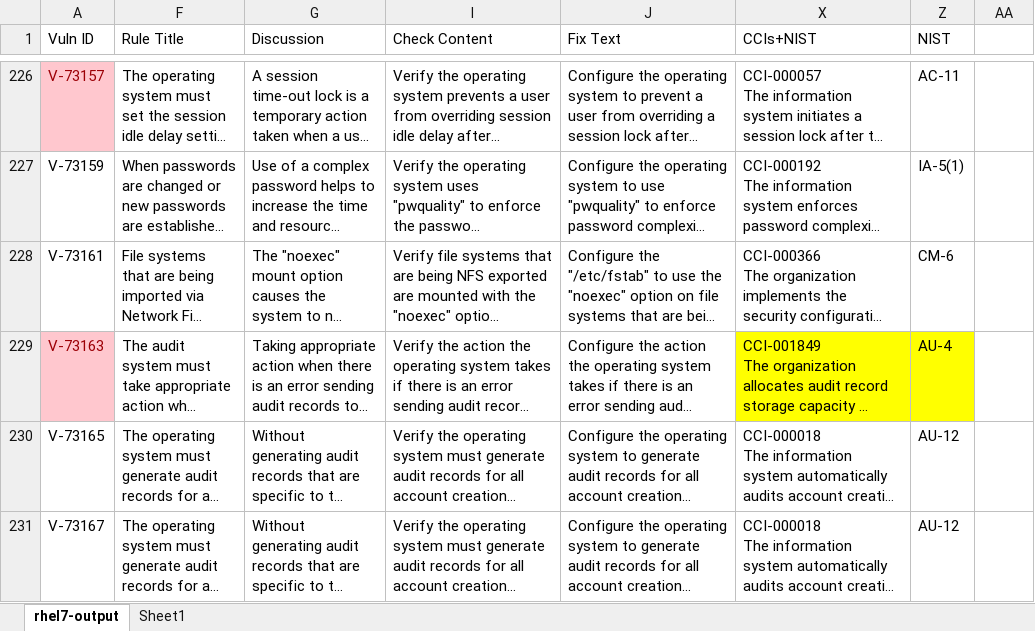
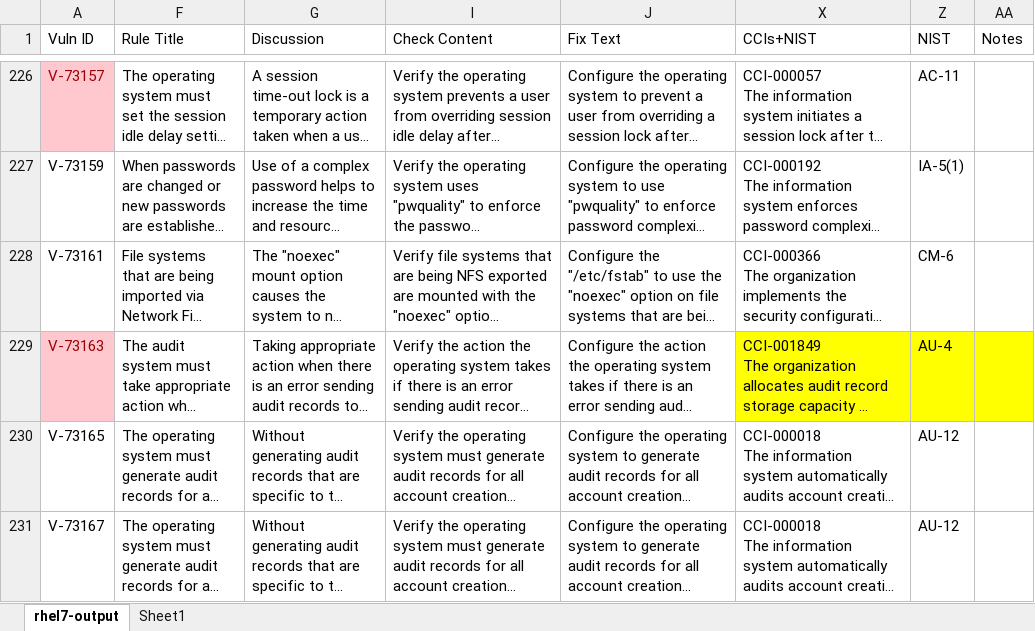
Before and after one commit to CMSgov/cms-ars-3.1-moderate-red-hat-enterprise-linux-7-stig-overlay, an Excel workbook: cms-ars-3.1-moderate-red-hat-enterprise-linux-7-stig-overlay.xlsx, sheet rhel7-output, drawn as a sheet; only a part is shown, gaps mark what is left out; long unchanged cells end in …; values as stored, in another font and other column widths than the file's, no borders; the diff covers the shown part only; the diff names each change by its address in the sheet, - before the commit and + after, or states it on an @@ line.

Commit message:
Added Notes column to explain some changes

```diff
--- a/cms-ars-3.1-moderate-red-hat-enterprise-linux-7-stig-overlay.xlsx (sheet rhel7-output)
+++ b/cms-ars-3.1-moderate-red-hat-enterprise-linux-7-stig-overlay.xlsx (sheet rhel7-output)
-AA1: (empty)
+AA1: Notes
-AA229 fill: none
+AA229 fill: #FFFF00
```
Also changed, not shown: 2 edited cells and cell formats elsewhere in this sheet.
